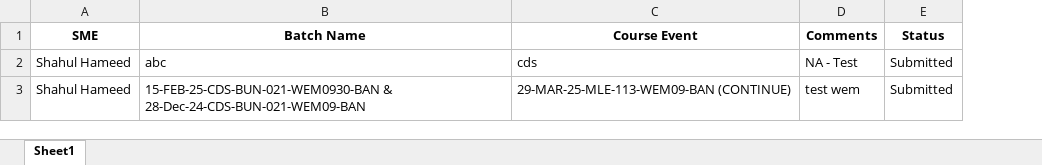
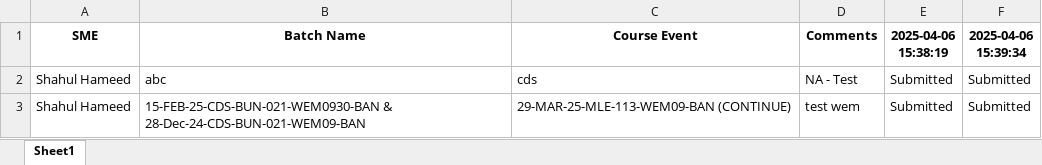
Before and after one commit to shahul-shane/auto-form, an Excel workbook: form_data.xlsx, sheet Sheet1, drawn as a sheet; values as stored, in another font and other column widths than the file's, no borders; the diff names each change by its address in the sheet, - before the commit and + after, or states it on an @@ line.

Commit message:
3rd version with the submit along with date flags

```diff
--- a/form_data.xlsx (sheet Sheet1)
+++ b/form_data.xlsx (sheet Sheet1)
+column F (2025-04-06 15:39:34), rows 2-3: Submitted | Submitted
-E1: Status
+E1: 2025-04-06 15:38:19
```
Also changed, not shown: 1 other file.
